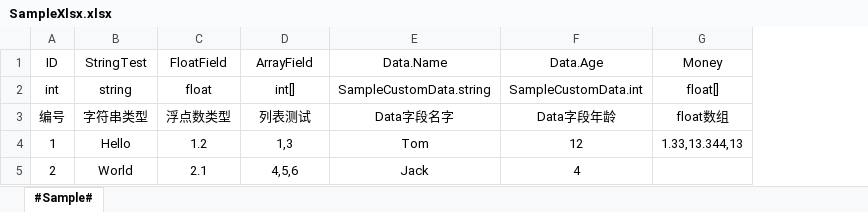
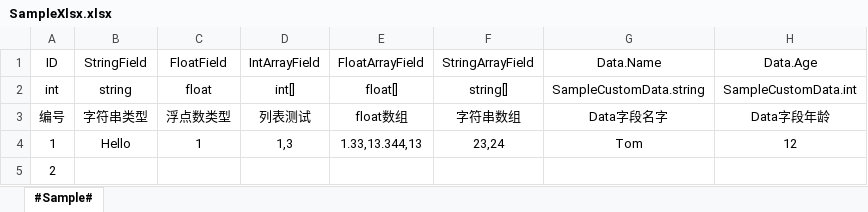
Before and after one commit to dengxuhui/excel2json_unity, an Excel workbook: excel2json_unity/Assets/Sample/ExcelFolder/SampleXlsx.xlsx, sheet #Sample#, drawn as a sheet; values as stored, in another font and other column widths than the file's, no borders; removed rows and columns are numbered as before the commit, all else as after; the diff names each change by its address in the sheet, - before the commit and + after, or states it on an @@ line.

```diff
--- a/excel2json_unity/Assets/Sample/ExcelFolder/SampleXlsx.xlsx (sheet #Sample#)
+++ b/excel2json_unity/Assets/Sample/ExcelFolder/SampleXlsx.xlsx (sheet #Sample#)
+column E, rows 1-4: FloatArrayField | float[] | float数组 | 1.33,13.344,13
+column F, rows 1-4: StringArrayField | string[] | 字符串数组 | 23,24
-column G, rows 1-4: Money | float[] | float数组 | 1.33,13.344,13
-B1: StringTest
+B1: StringField
-D1: ArrayField
+D1: IntArrayField
-C4: 1.2
+C4: 1
-B5: World
+B5: (empty)
-C5: 2.1
+C5: (empty)
-D5: 4,5,6
+D5: (empty)
-G5: Jack
+G5: (empty)
-H5: 4
+H5: (empty)
```
Also changed, not shown: 17 other files.
